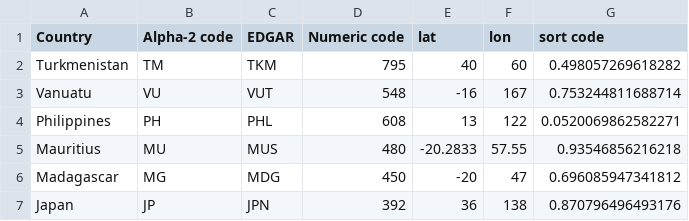
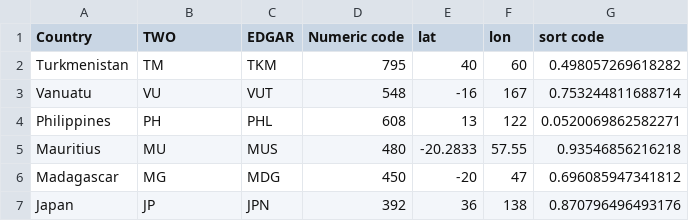
Before and after one commit to dambem/emittle, a CSV file: public/country_csv.csv, drawn as a sheet; only a part is shown.

```diff
--- a/public/country_csv.csv
+++ b/public/country_csv.csv
@@ -1,2 +1,2 @@
-Country,Alpha-2 code,EDGAR,Numeric code,lat,lon,sort code
+Country,TWO,EDGAR,Numeric code,lat,lon,sort code
 Turkmenistan,TM,TKM,795,40,60,0.498057269618282
```
Also changed, not shown: public/Emission_Data.csv, 8 other files.
